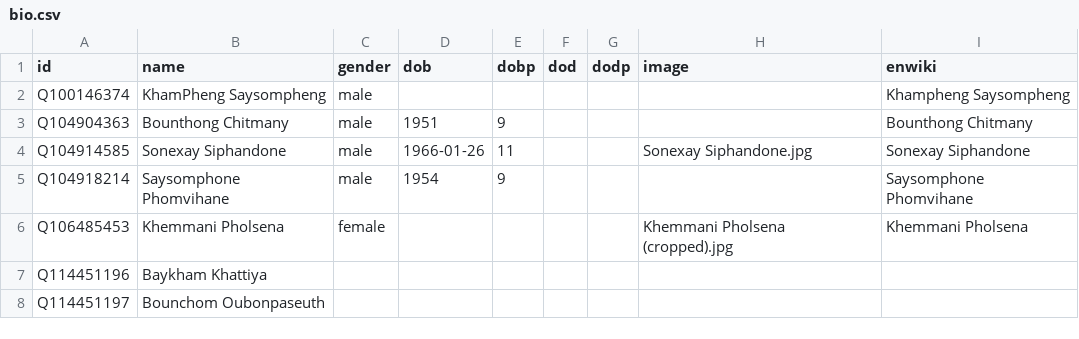
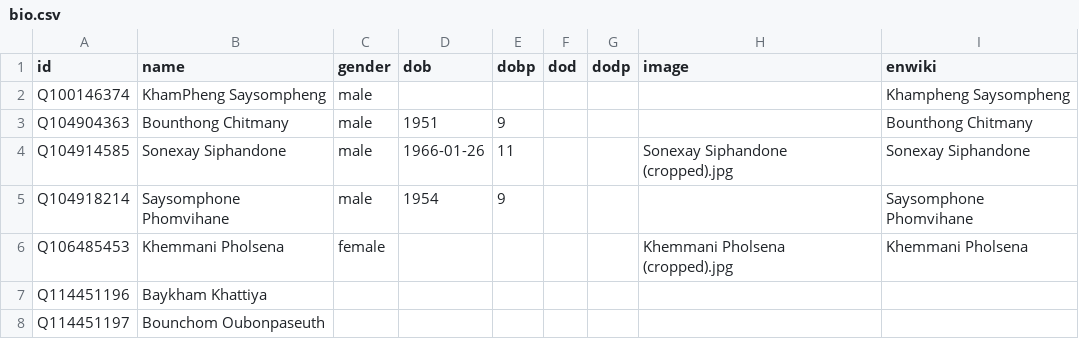
Before and after one commit to every-politician-scrapers/laos, a CSV file: html/bio.csv, drawn as a sheet; only a part is shown.

```diff
--- a/html/bio.csv
+++ b/html/bio.csv
@@ -3,3 +3,3 @@ Q100146374,KhamPheng Saysompheng,male,,,,,,Khampheng Saysompheng
 Q104904363,Bounthong Chitmany,male,1951,9,,,,Bounthong Chitmany
-Q104914585,Sonexay Siphandone,male,1966-01-26,11,,,Sonexay Siphandone.jpg,Sonexay Siphandone
+Q104914585,Sonexay Siphandone,male,1966-01-26,11,,,Sonexay Siphandone (cropped).jpg,Sonexay Siphandone
 Q104918214,Saysomphone Phomvihane,male,1954,9,,,,Saysomphone Phomvihane
```
